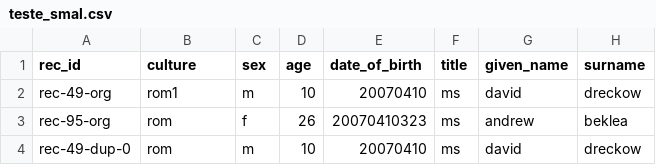
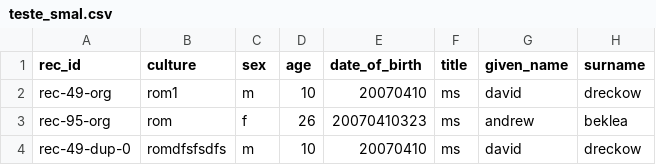
Before and after one commit to dbguilherme/testing_blocking, a CSV file: teste_smal.csv, drawn as a sheet; only a part is shown; the diff names each change by its address in the sheet, - before the commit and + after, or states it on an @@ line.

```diff
--- a/teste_smal.csv
+++ b/teste_smal.csv
-B4 (culture): rom
+B4 (culture): romdfsfsdfs
```
Also changed, not shown: 5 other files.
